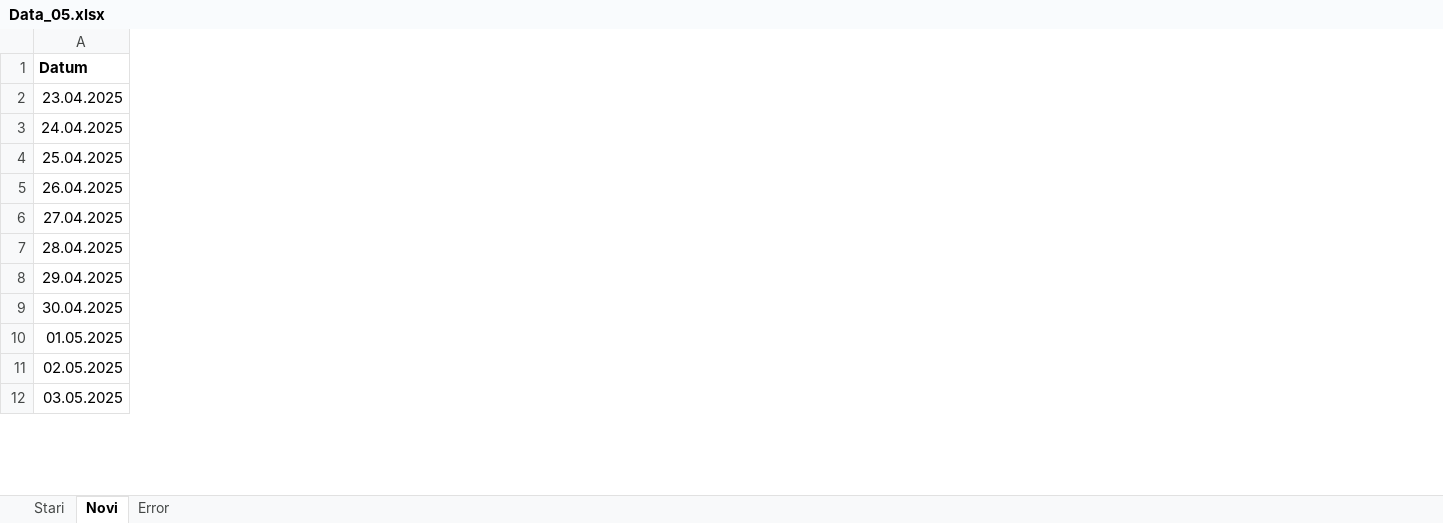
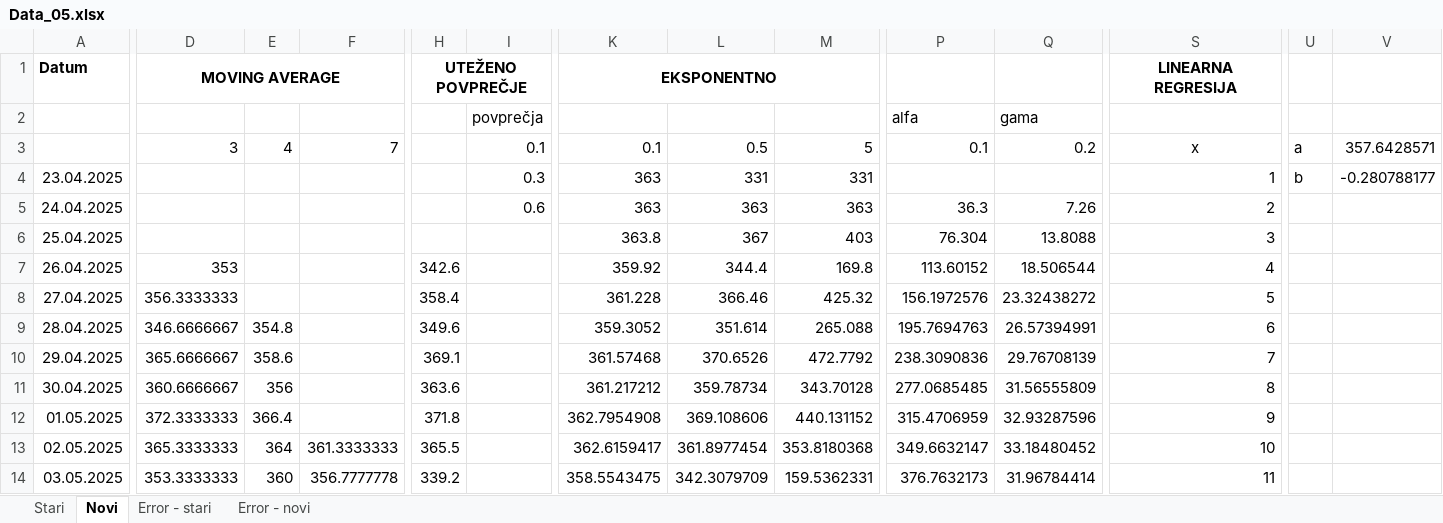
Before and after one commit to nejcropic/mag2-vaje, an Excel workbook: proizvodni_management/vaja_1/Data_05.xlsx, sheet Novi, drawn as a sheet; only a part is shown, gaps mark what is left out; values as stored, in another font and other column widths than the file's, no borders; charts and pictures not drawn; addresses are those after the commit; rows hold the shown columns only; the diff covers the shown part only; the diff names each change by its address in the sheet, - before the commit and + after, or states it on an @@ line.

```diff
--- a/proizvodni_management/vaja_1/Data_05.xlsx (sheet Novi)
+++ b/proizvodni_management/vaja_1/Data_05.xlsx (sheet Novi)
-sheet tab: Error
+sheet tab: Error - stari
+sheet tab: Error - novi
+column D, row 1: MOVING AVERAGE; rows 7-14: 353 | 356.3333333 | 346.6666667 | 365.6666667 | 360.6666667 | 372.3333333 | 365.3333333 | 353.3333333
+column E, rows 9-14: 354.8 | 358.6 | 356 | 366.4 | 364 | 360
+column F, rows 13-14: 361.3333333 | 356.7777778
+column H, row 1: UTEŽENO POVPREČJE; rows 7-14: 342.6 | 358.4 | 349.6 | 369.1 | 363.6 | 371.8 | 365.5 | 339.2
+column I, rows 4-5: 0.3 | 0.6
+column K, row 1: EKSPONENTNO; rows 4-14: 363 | 363 | 363.8 | 359.92 | 361.228 | 359.3052 | 361.57468 | 361.217212 | 362.7954908 | 362.6159417 | 358.5543475
+column L, rows 4-14: 331 | 363 | 367 | 344.4 | 366.46 | 351.614 | 370.6526 | 359.78734 | 369.108606 | 361.8977454 | 342.3079709
+column M, rows 4-14: 331 | 363 | 403 | 169.8 | 425.32 | 265.088 | 472.7792 | 343.70128 | 440.131152 | 353.8180368 | 159.5362331
+column P, rows 5-14: 36.3 | 76.304 | 113.60152 | 156.1972576 | 195.7694763 | 238.3090836 | 277.0685485 | 315.4706959 | 349.6632147 | 376.7632173
+column Q, rows 5-14: 7.26 | 13.8088 | 18.506544 | 23.32438272 | 26.57394991 | 29.76708139 | 31.56555809 | 32.93287596 | 33.18480452 | 31.96784414
+column S, row 1: LINEARNA REGRESIJA; rows 4-14: 1 | 2 | 3 | 4 | 5 | 6 | 7 | 8 | 9 | 10 | 11
+column U, row 4: b
+column V, row 4: -0.280788177
+row 2:  |  |  |  |  | povprečja |  |  |  | alfa | gama
+row 3:  | 3 | 4 | 7 |  | 0.1 | 0.1 | 0.5 | 5 | 0.1 | 0.2 | x | a | 357.6428571
```
Also changed, not shown: 7 added columns elsewhere in this sheet, sheet Error - stari, sheet Stari, charts or pictures.
